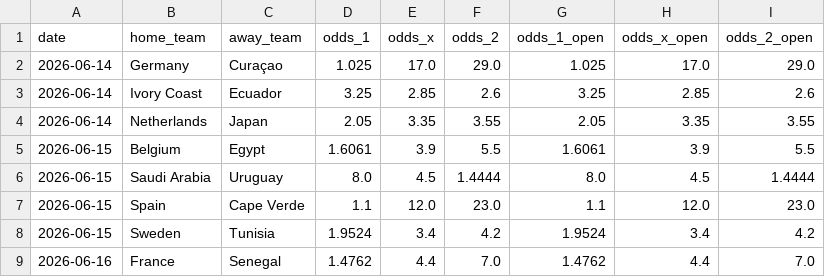
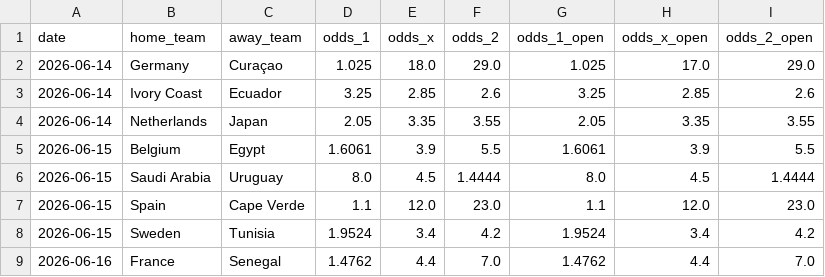
Before and after one commit to turingism/worldcup-predictor, a CSV file: data/odds.csv, drawn as a sheet; only a part is shown.

```diff
--- a/data/odds.csv
+++ b/data/odds.csv
@@ -1,3 +1,3 @@
 date,home_team,away_team,odds_1,odds_x,odds_2,odds_1_open,odds_x_open,odds_2_open
-2026-06-14,Germany,Curaçao,1.025,17.0,29.0,1.025,17.0,29.0
+2026-06-14,Germany,Curaçao,1.025,18.0,29.0,1.025,17.0,29.0
 2026-06-14,Ivory Coast,Ecuador,3.25,2.85,2.6,3.25,2.85,2.6
```
Also changed, not shown: 3 other files.
